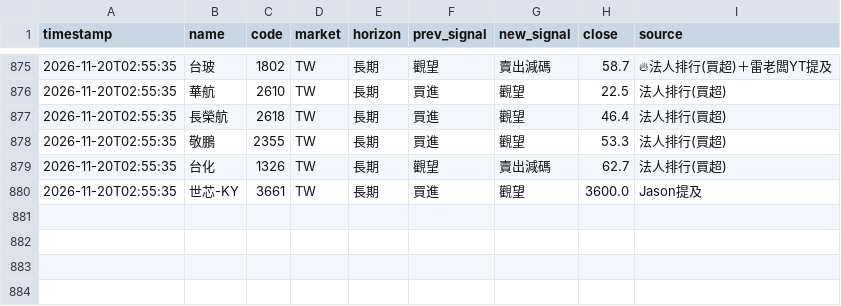
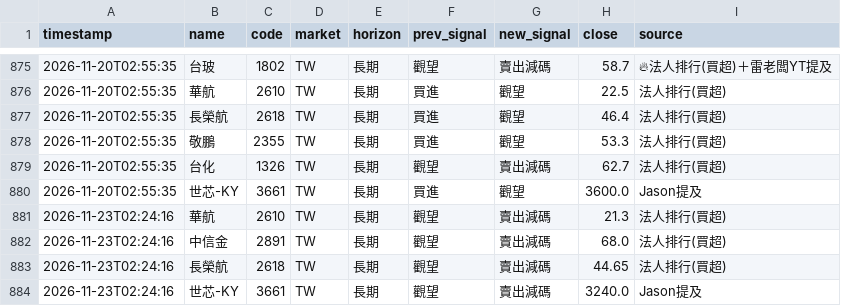
Before and after one commit to rick20121223-crypto/tw-stock-sop, a CSV file: data/signal_changes.csv, drawn as a sheet; only a part is shown, gaps mark what is left out.

```diff
--- a/data/signal_changes.csv
+++ b/data/signal_changes.csv
@@ -880 +880,5 @@ timestamp,name,code,market,horizon,prev_signal,new_signal,close,source
 2026-11-20T02:55:35,世芯-KY,3661,TW,長期,買進,觀望,3600.0,Jason提及
+2026-11-23T02:24:16,華航,2610,TW,長期,觀望,賣出減碼,21.3,法人排行(買超)
+2026-11-23T02:24:16,中信金,2891,TW,長期,觀望,賣出減碼,68.0,法人排行(買超)
+2026-11-23T02:24:16,長榮航,2618,TW,長期,觀望,賣出減碼,44.65,法人排行(買超)
+2026-11-23T02:24:16,世芯-KY,3661,TW,長期,觀望,賣出減碼,3240.0,Jason提及
```
Also changed, not shown: data/signal_log.csv, 2 other files.
